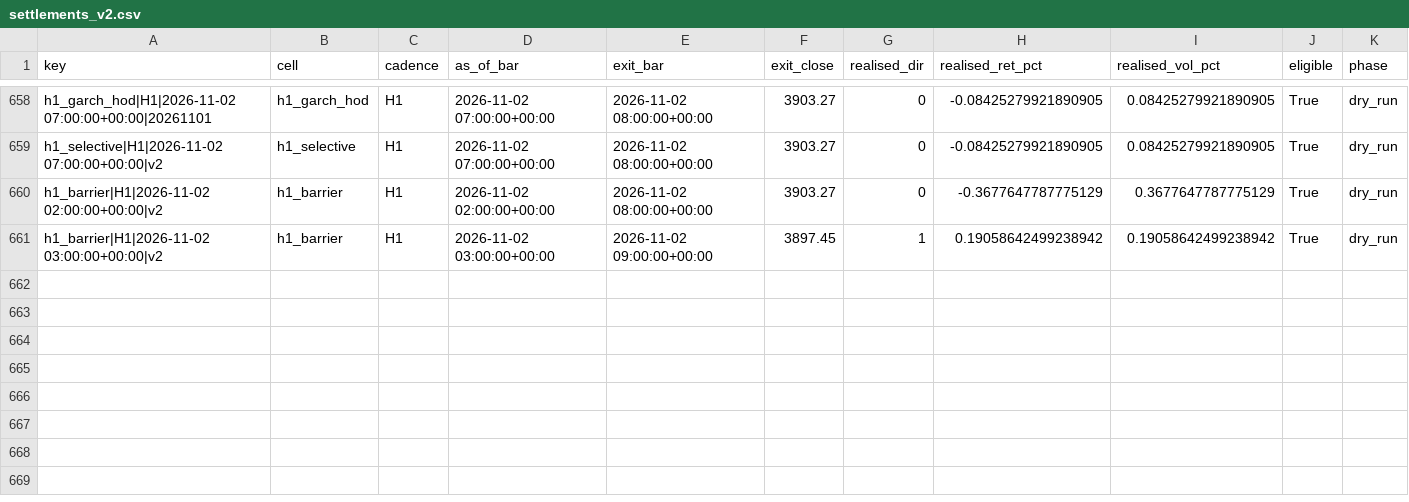
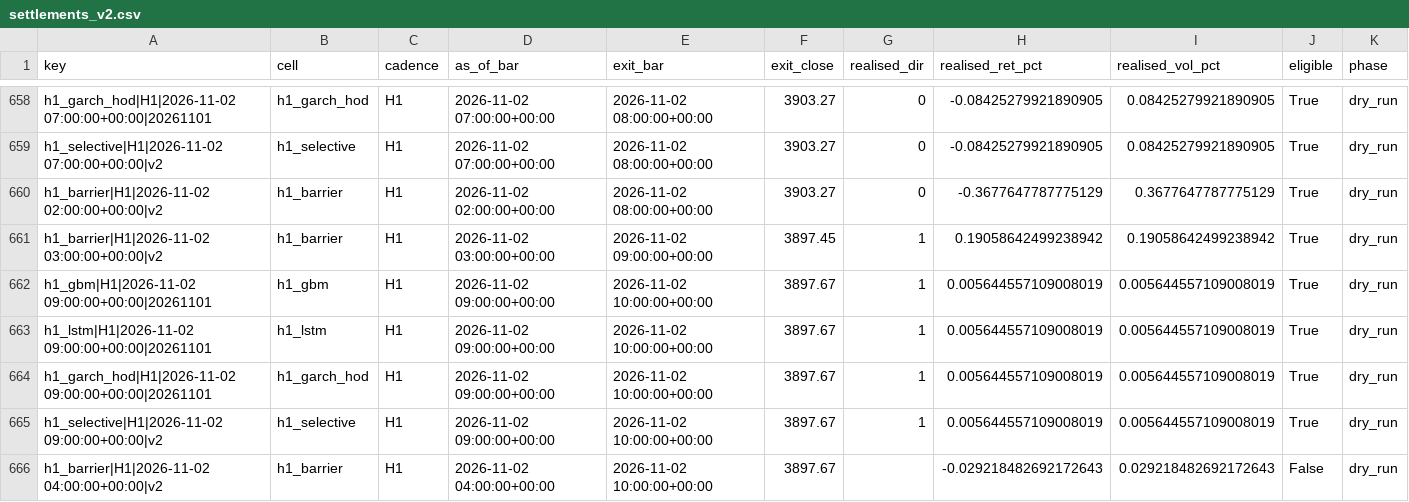
Before and after one commit to velizarMitov/EURUSD-prophet, a CSV file: results/gold/forward/settlements_v2.csv, drawn as a sheet; only a part is shown, gaps mark what is left out; rows hold the shown columns only; the diff names each change by its address in the sheet, - before the commit and + after, or states it on an @@ line.

Commit message:
Enhance gold forecasting system with daily predictions and improved reporting
- Added new daily forecasting capabilities for d1_lstm and d1_gbm models, allowing for a 20-day prediction window.
- Updated CSV files to include new daily forecast entries and corresponding settlements.
- Modified mt5_export.py to handle both hourly and daily forecasts, including new text formatting for daily predictions.
- Enhanced test suite to cover new daily forecasting scenarios and ensure correct functionality.
- Updated metadata in exported files to reflect changes in daily predictions and counts.

```diff
--- a/results/gold/forward/settlements_v2.csv
+++ b/results/gold/forward/settlements_v2.csv
+row 662: h1_gbm|H1|2026-11-02 09:00:00+00:00|20261101 | h1_gbm | H1 | 2026-11-02 09:00:00+00:00 | 2026-11-02 10:00:00+00:00 | 3897.67 | 1 | 0.005644557109008019 | 0.005644557109008019 | True | dry_run
+row 663: h1_lstm|H1|2026-11-02 09:00:00+00:00|20261101 | h1_lstm | H1 | 2026-11-02 09:00:00+00:00 | 2026-11-02 10:00:00+00:00 | 3897.67 | 1 | 0.005644557109008019 | 0.005644557109008019 | True | dry_run
+row 664: h1_garch_hod|H1|2026-11-02 09:00:00+00:00|20261101 | h1_garch_hod | H1 | 2026-11-02 09:00:00+00:00 | 2026-11-02 10:00:00+00:00 | 3897.67 | 1 | 0.005644557109008019 | 0.005644557109008019 | True | dry_run
+row 665: h1_selective|H1|2026-11-02 09:00:00+00:00|v2 | h1_selective | H1 | 2026-11-02 09:00:00+00:00 | 2026-11-02 10:00:00+00:00 | 3897.67 | 1 | 0.005644557109008019 | 0.005644557109008019 | True | dry_run
+row 666: h1_barrier|H1|2026-11-02 04:00:00+00:00|v2 | h1_barrier | H1 | 2026-11-02 04:00:00+00:00 | 2026-11-02 10:00:00+00:00 | 3897.67 |  | -0.029218482692172643 | 0.029218482692172643 | False | dry_run
```
Also changed, not shown: results/gold/forward/health.csv, results/gold/forward/predictions.csv, 18 other files.
